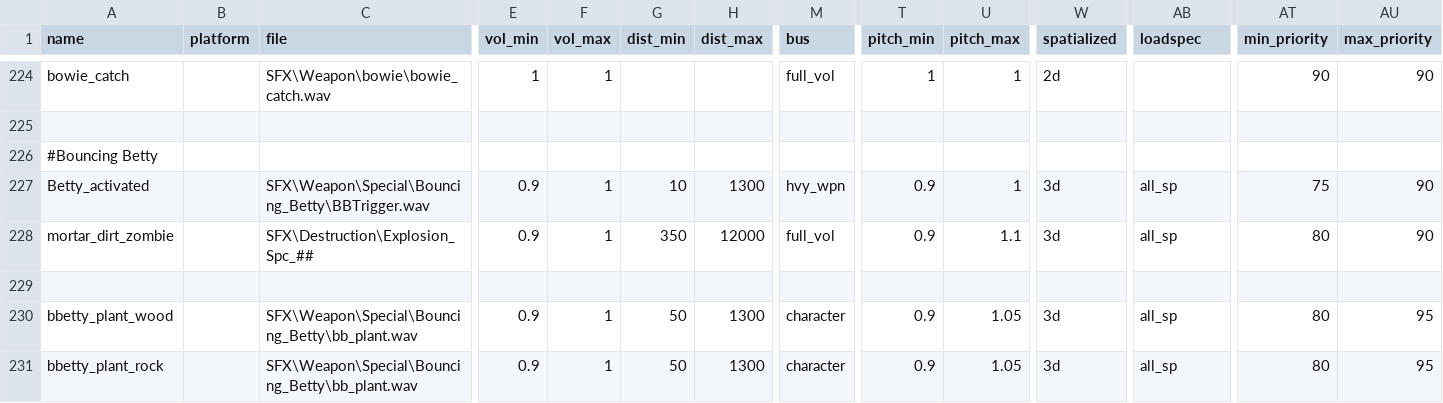
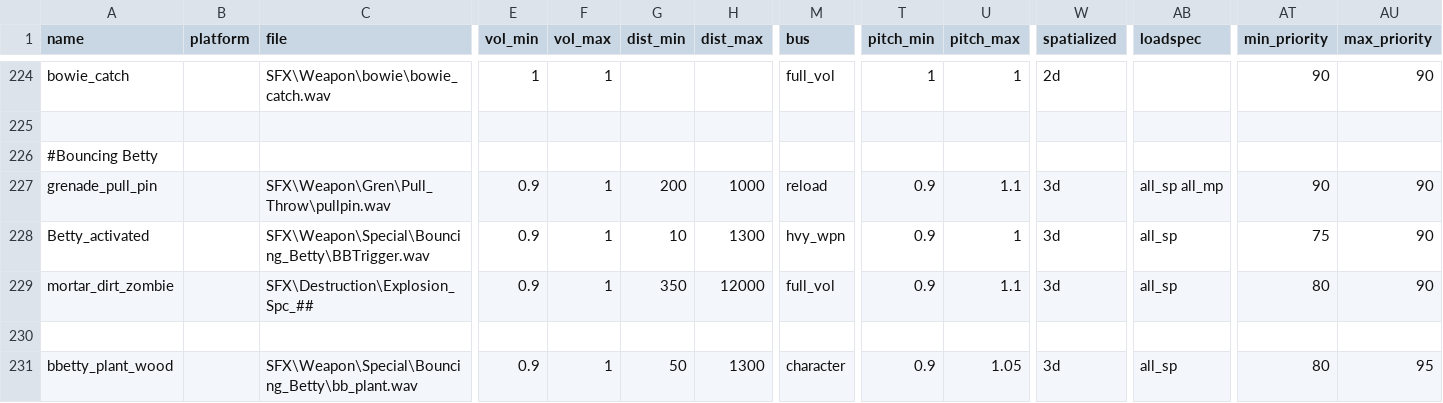
Before and after one commit to Keyware-Digital/NDU-Reloaded, a CSV file: soundaliases/mod_ndu.csv, drawn as a sheet; only a part is shown, gaps mark what is left out; the shorter side is filled out with more unchanged rows; rows hold the shown columns only; the diff names each change by its address in the sheet, - before the commit and + after, or states it on an @@ line.

```diff
--- a/soundaliases/mod_ndu.csv
+++ b/soundaliases/mod_ndu.csv
+row 227: grenade_pull_pin |  | SFX\Weapon\Gren\Pull_Throw\pullpin.wav | 0.9 | 1 | 200 | 1000 | reload | 0.9 | 1.1 | 3d | all_sp all_mp | 90 | 90
```
Also changed, not shown: soundaliases/mod_ndu_powerup.csv, 10 other files.
